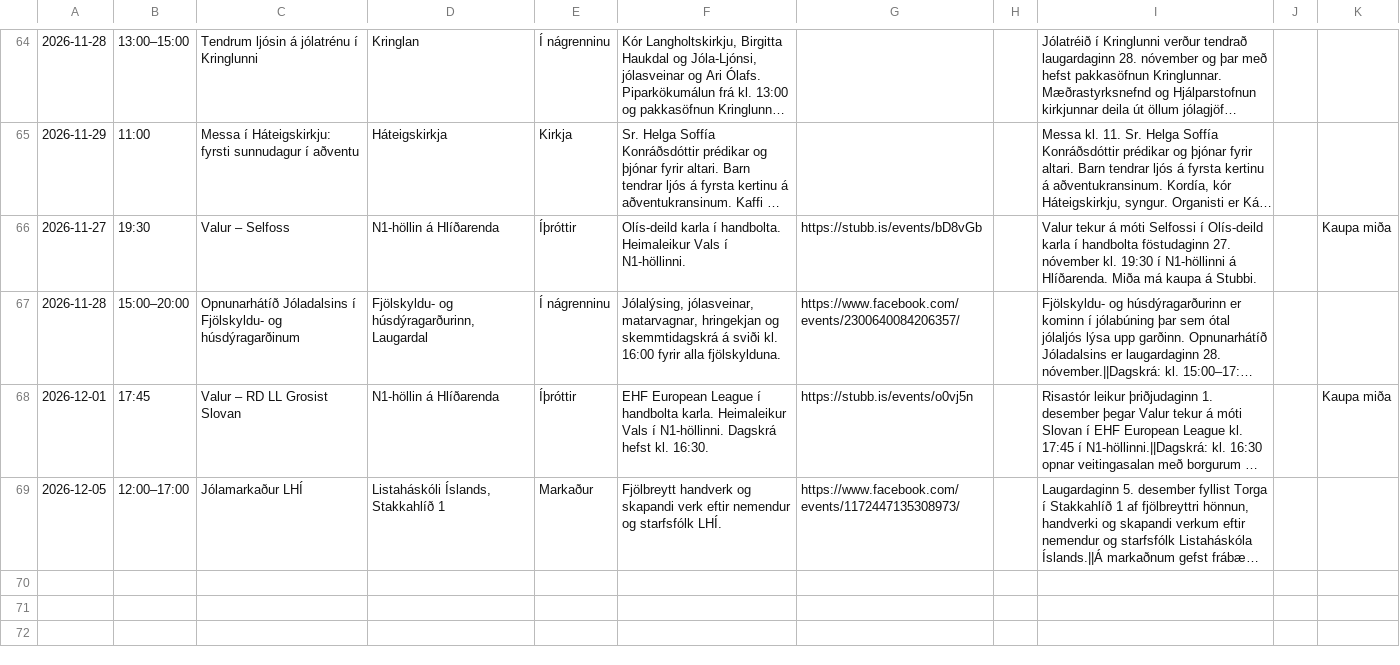
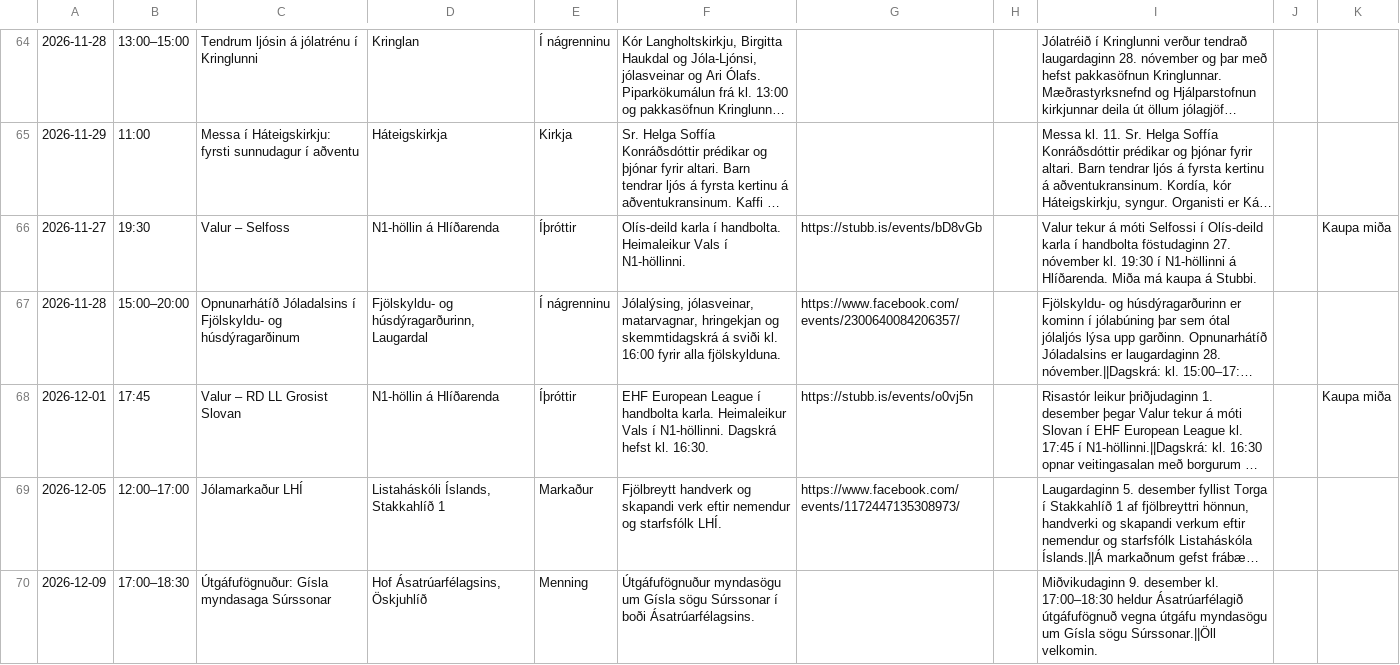
Before and after one commit to enzkrz/hlidaposturinn, a CSV file: data/events.csv, drawn as a sheet; only a part is shown, gaps mark what is left out; long unchanged cells end in …; the diff names each change by its address in the sheet, - before the commit and + after, or states it on an @@ line.

```diff
--- a/data/events.csv
+++ b/data/events.csv
+row 70: 2026-12-09 | 17:00–18:30 | Útgáfufögnuður: Gísla myndasaga Súrssonar | Hof Ásatrúarfélagsins, Öskjuhlíð | Menning | Útgáfufögnuður myndasögu um Gísla sögu Súrssonar í boði Ásatrúarfélagsins. |  |  | Miðvikudaginn 9. desember kl. 17:00–18:30 heldur Ásatrúarfélagið útgáfufögnuð vegna útgáfu myndasögu um Gísla sögu Súrssonar.||Öll velkomin.
```
